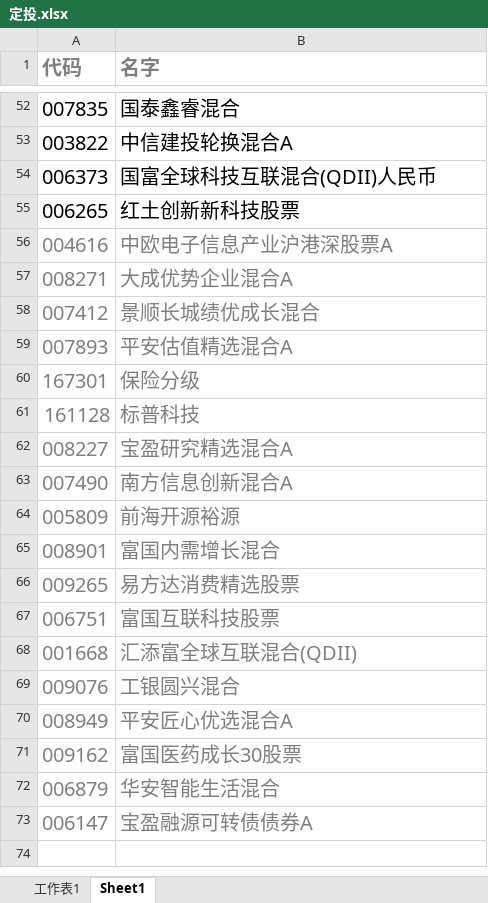
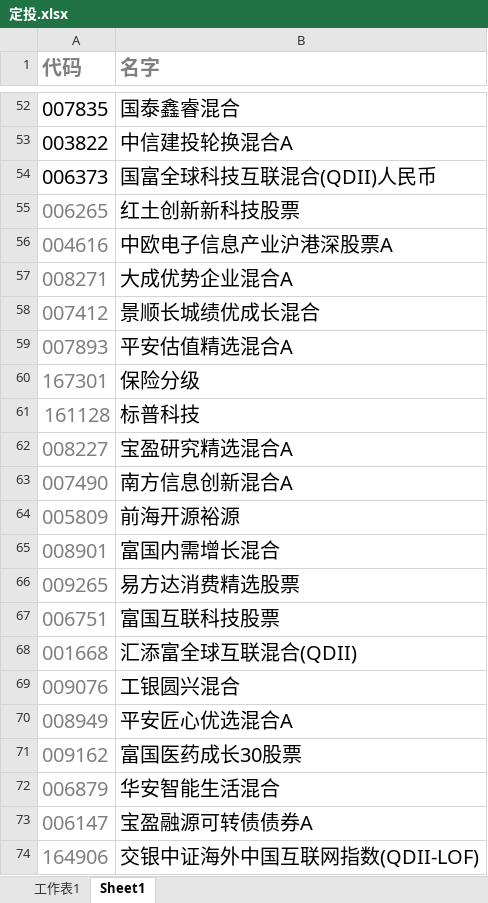
Before and after one commit to lijiadashaoye/jijinfenxi, an Excel workbook: 定投.xlsx, sheet Sheet1, drawn as a sheet; only a part is shown, gaps mark what is left out; values as stored, in another font and other column widths than the file's, no borders; the diff names each change by its address in the sheet, - before the commit and + after, or states it on an @@ line.

```diff
--- a/定投.xlsx (sheet Sheet1)
+++ b/定投.xlsx (sheet Sheet1)
-A55 text colour: black
+A55 text colour: #7F7F7F
-B56:B73 text colour: #7F7F7F
+B56:B73 text colour: black
+row 74: 164906 | 交银中证海外中国互联网指数(QDII-LOF)
```
Also changed, not shown: sheet 工作表1.
